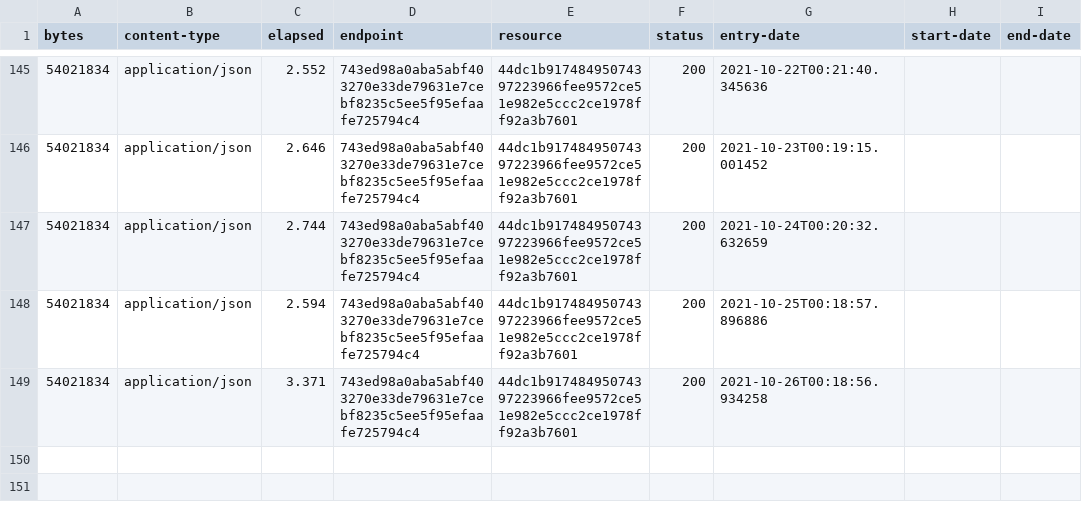
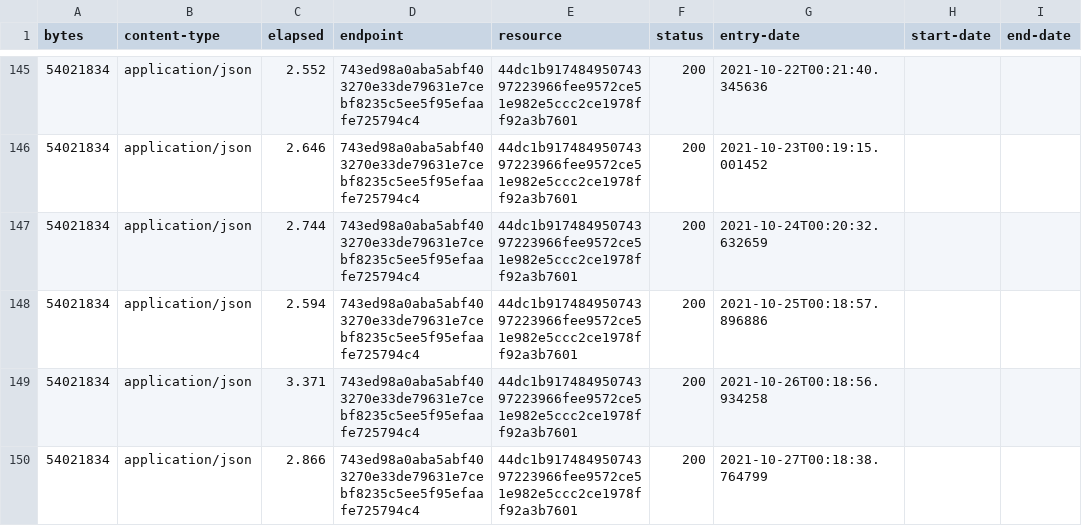
Before and after one commit to digital-land/special-area-of-conservation-collection, a CSV file: collection/log.csv, drawn as a sheet; only a part is shown, gaps mark what is left out; the diff names each change by its address in the sheet, - before the commit and + after, or states it on an @@ line.

Commit message:
Collection 2021-10-27

```diff
--- a/collection/log.csv
+++ b/collection/log.csv
+row 150: 54021834 | application/json | 2.866 | 743ed98a0aba5abf403270e33de79631e7cebf8235c5ee5f95efaafe725794c4 | 44dc1b91748495074397223966fee9572ce51e982e5ccc2ce1978ff92a3b7601 | 200 | 2021-10-27T00:18:38.764799
```
